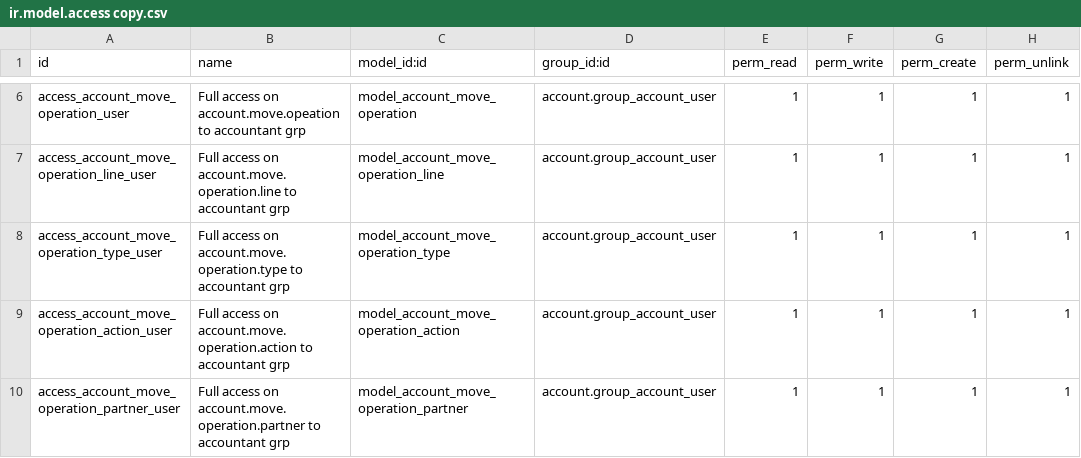
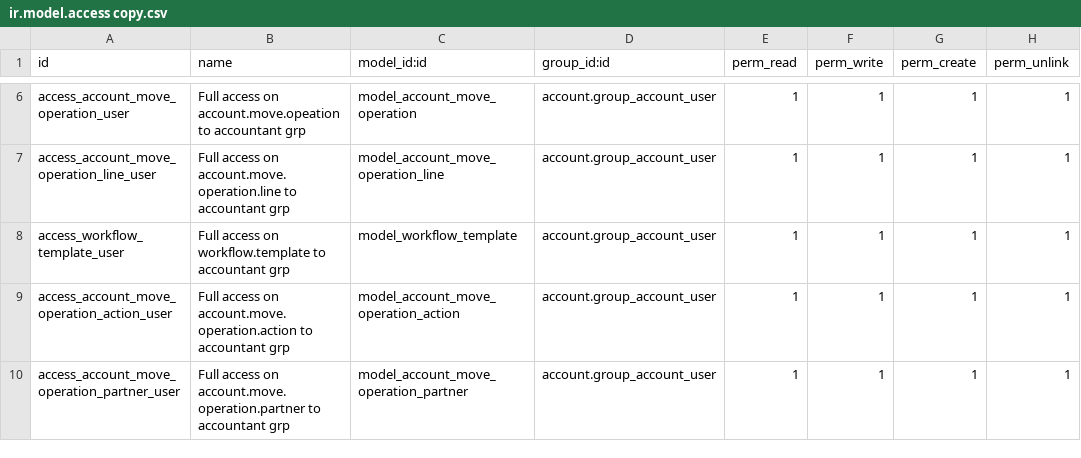
Before and after one commit to robertoCabreraAgro/addons_custom, a CSV file: account_move_operation/security/ir.model.access copy.csv, drawn as a sheet; only a part is shown, gaps mark what is left out.

Commit message:
[REF] account_move_operations: renamed model to workflow_template

```diff
--- a/account_move_operation/security/ir.model.access copy.csv
+++ b/account_move_operation/security/ir.model.access copy.csv
@@ -7,3 +7,3 @@ access_account_move_operation_user,Full access on account.move.opeation to accou
 access_account_move_operation_line_user,Full access on account.move.operation.line to accountant grp,model_account_move_operation_line,account.group_account_user,1,1,1,1
-access_account_move_operation_type_user,Full access on account.move.operation.type to accountant grp,model_account_move_operation_type,account.group_account_user,1,1,1,1
+access_workflow_template_user,Full access on workflow.template to accountant grp,model_workflow_template,account.group_account_user,1,1,1,1
 access_account_move_operation_action_user,Full access on account.move.operation.action to accountant grp,model_account_move_operation_action,account.group_account_user,1,1,1,1
```
Also changed, not shown: account_move_operation/security/ir.model.access.csv, 14 other files.
